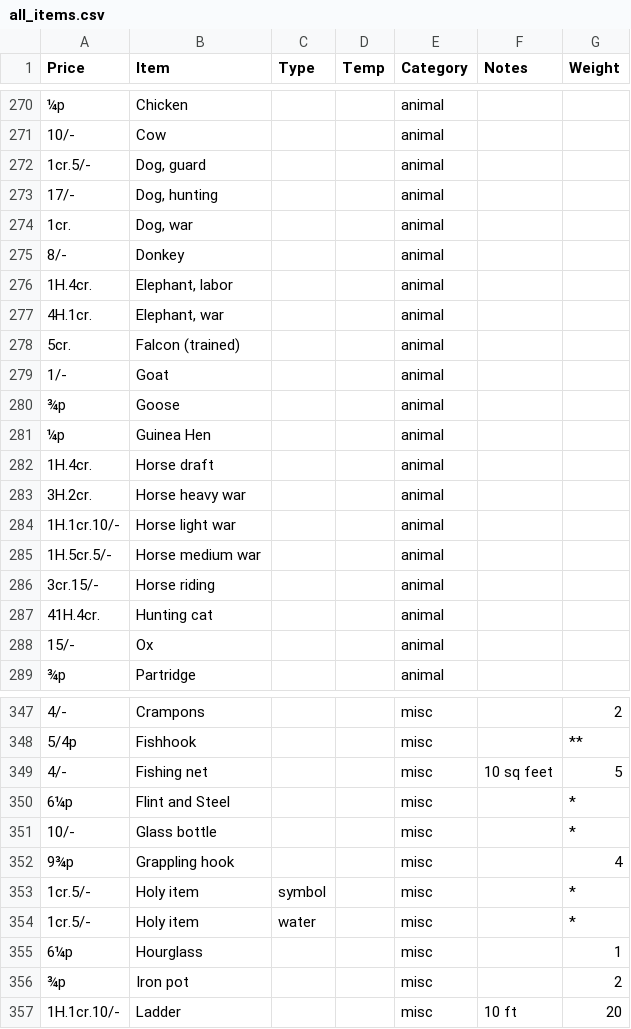
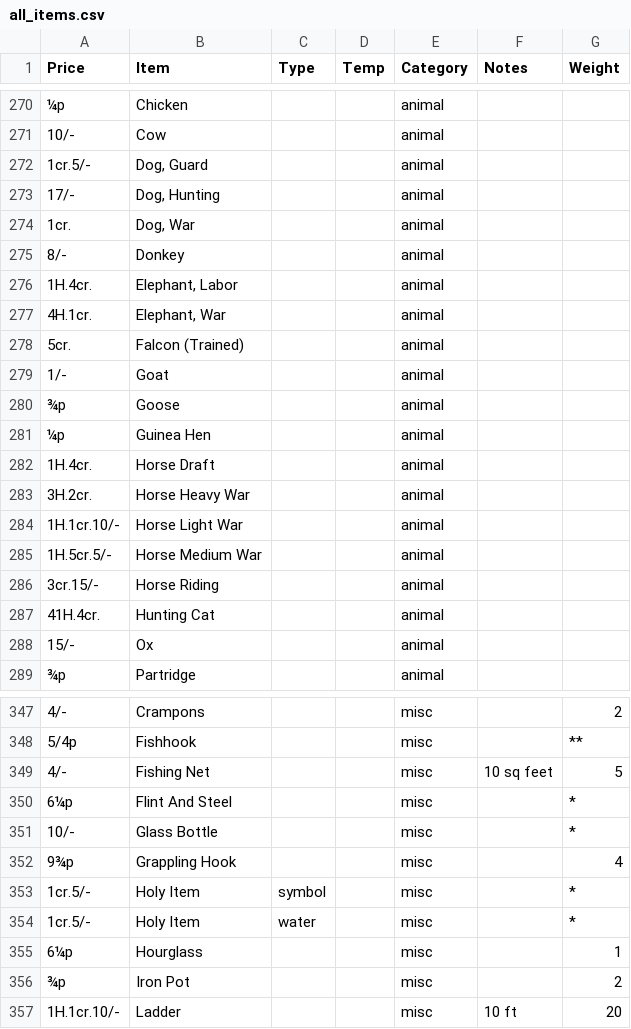
Before and after one commit to s0py/s0py.github.io, a CSV file: dnd/data/all_items.csv, drawn as a sheet; only a part is shown, gaps mark what is left out; the diff covers the shown part only.

```diff
--- a/dnd/data/all_items.csv
+++ b/dnd/data/all_items.csv
@@ -271,9 +271,9 @@
 10/-,Cow,,,animal,,
-1cr.5/-,"Dog, guard",,,animal,,
-17/-,"Dog, hunting",,,animal,,
-1cr.,"Dog, war",,,animal,,
+1cr.5/-,"Dog, Guard",,,animal,,
+17/-,"Dog, Hunting",,,animal,,
+1cr.,"Dog, War",,,animal,,
 8/-,Donkey,,,animal,,
-1H.4cr.,"Elephant, labor",,,animal,,
-4H.1cr.,"Elephant, war",,,animal,,
-5cr.,Falcon (trained),,,animal,,
+1H.4cr.,"Elephant, Labor",,,animal,,
+4H.1cr.,"Elephant, War",,,animal,,
+5cr.,Falcon (Trained),,,animal,,
 1/-,Goat,,,animal,,
@@ -281,8 +281,8 @@
 ¼p,Guinea Hen,,,animal,,
-1H.4cr.,Horse draft,,,animal,,
-3H.2cr.,Horse heavy war,,,animal,,
-1H.1cr.10/-,Horse light war,,,animal,,
-1H.5cr.5/-,Horse medium war,,,animal,,
-3cr.15/-,Horse riding,,,animal,,
-41H.4cr.,Hunting cat,,,animal,,
+1H.4cr.,Horse Draft,,,animal,,
+3H.2cr.,Horse Heavy War,,,animal,,
+1H.1cr.10/-,Horse Light War,,,animal,,
+1H.5cr.5/-,Horse Medium War,,,animal,,
+3cr.15/-,Horse Riding,,,animal,,
+41H.4cr.,Hunting Cat,,,animal,,
 15/-,Ox,,,animal,,
@@ -348,10 +348,10 @@
 5/4p,Fishhook,,,misc,,**
-4/-,Fishing net,,,misc,10 sq feet,5
-6¼p,Flint and Steel,,,misc,,*
-10/-,Glass bottle,,,misc,,*
-9¾p,Grappling hook,,,misc,,4
-1cr.5/-,Holy item,symbol,,misc,,*
-1cr.5/-,Holy item,water,,misc,,*
+4/-,Fishing Net,,,misc,10 sq feet,5
+6¼p,Flint And Steel,,,misc,,*
+10/-,Glass Bottle,,,misc,,*
+9¾p,Grappling Hook,,,misc,,4
+1cr.5/-,Holy Item,symbol,,misc,,*
+1cr.5/-,Holy Item,water,,misc,,*
 6¼p,Hourglass,,,misc,,1
-¾p,Iron pot,,,misc,,2
+¾p,Iron Pot,,,misc,,2
 1H.1cr.10/-,Ladder,,,misc,10 ft,20
```
Also changed, not shown: 43 edited cells elsewhere in this file.
